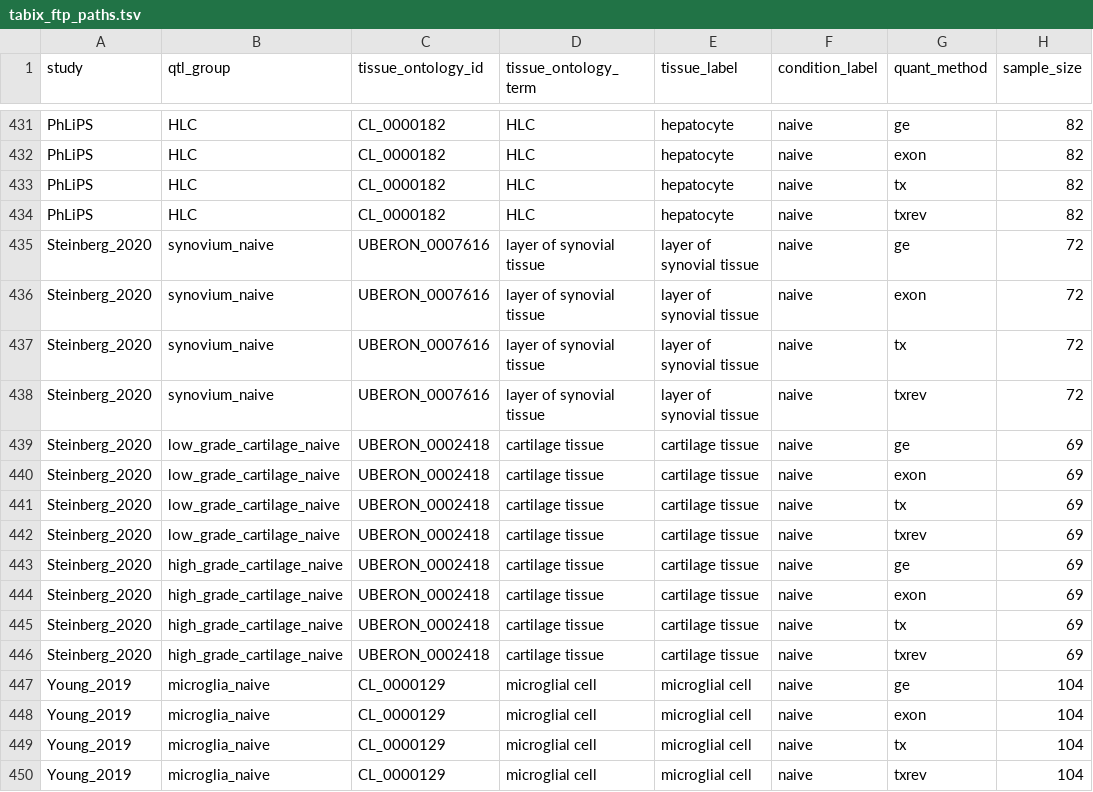
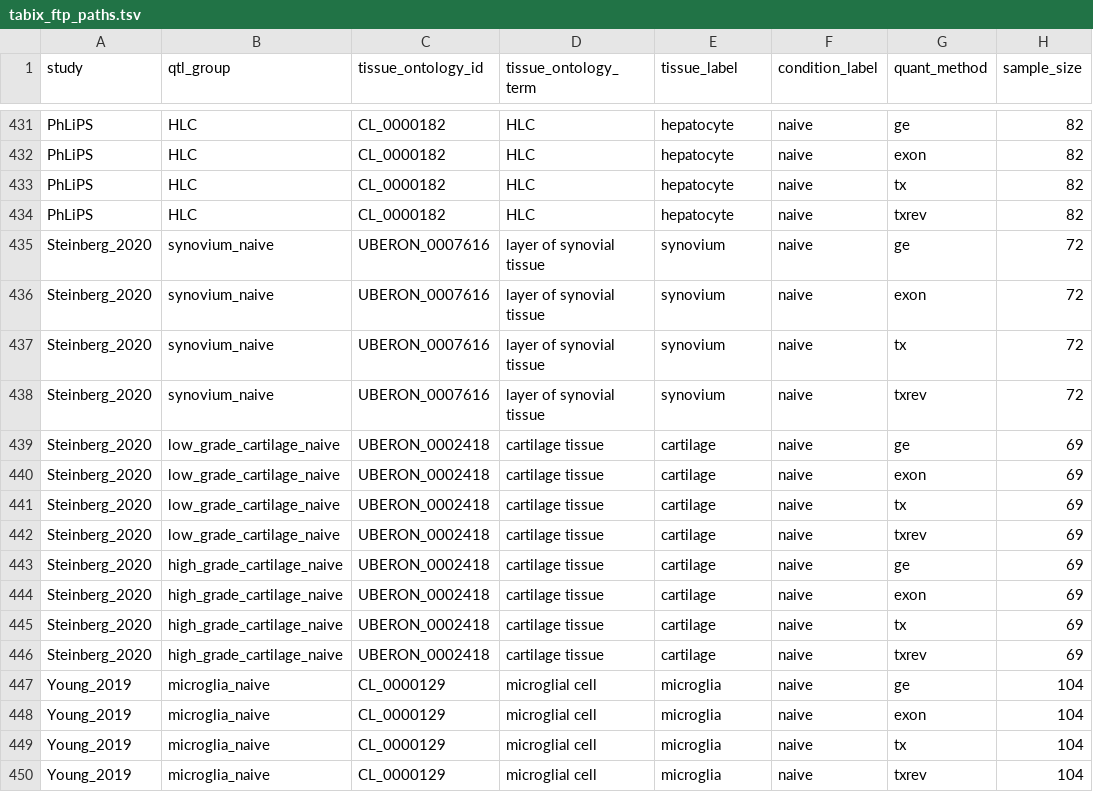
Before and after one commit to eQTL-Catalogue/eQTL-Catalogue-resources, a TSV file: tabix/tabix_ftp_paths.tsv, drawn as a sheet; only a part is shown, gaps mark what is left out; the diff names each change by its address in the sheet, - before the commit and + after, or states it on an @@ line.

Commit message:
updated friendly names in tables

```diff
--- a/tabix/tabix_ftp_paths.tsv
+++ b/tabix/tabix_ftp_paths.tsv
-E435:E438 (tissue_label): layer of synovial tissue
+E435:E438 (tissue_label): synovium
-E439:E446 (tissue_label): cartilage tissue
+E439:E446 (tissue_label): cartilage
-E447:E450 (tissue_label): microglial cell
+E447:E450 (tissue_label): microglia
```
Also changed, not shown: ontology_mappings/friendly_names.tsv.
